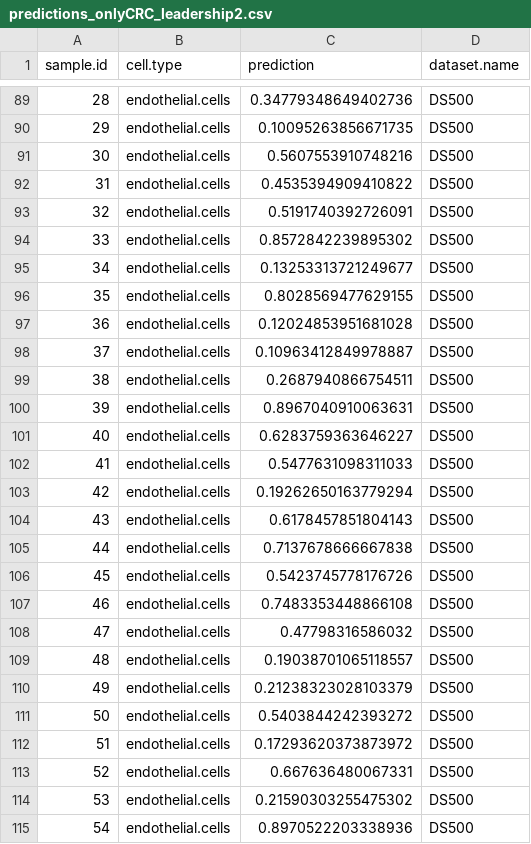
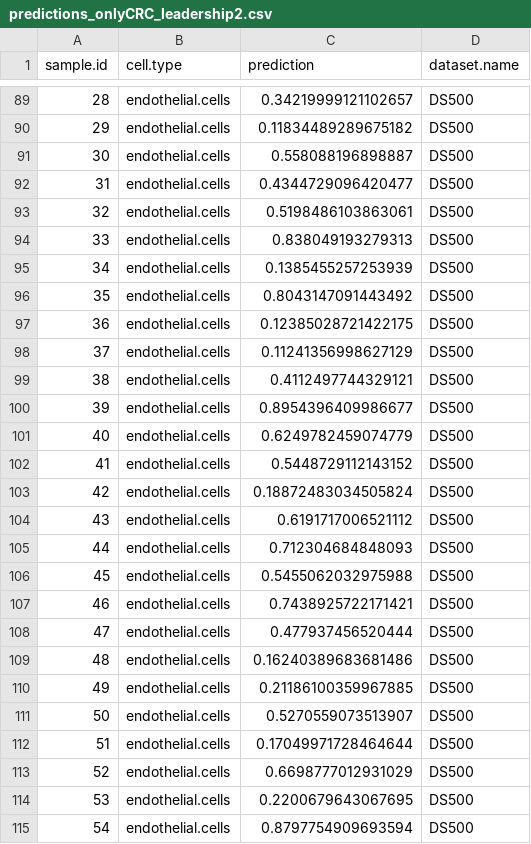
Before and after one commit to mirophan/bescape-dream, a CSV file: data/output/predictions_onlyCRC_leadership2.csv, drawn as a sheet; only a part is shown, gaps mark what is left out; the diff covers the shown part only.

```diff
--- a/data/output/predictions_onlyCRC_leadership2.csv
+++ b/data/output/predictions_onlyCRC_leadership2.csv
@@ -89,27 +89,27 @@ sample.id,cell.type,prediction,dataset.name
-28,endothelial.cells,0.34779348649402736,DS500
-29,endothelial.cells,0.10095263856671735,DS500
-30,endothelial.cells,0.5607553910748216,DS500
-31,endothelial.cells,0.4535394909410822,DS500
-32,endothelial.cells,0.5191740392726091,DS500
-33,endothelial.cells,0.8572842239895302,DS500
-34,endothelial.cells,0.13253313721249677,DS500
-35,endothelial.cells,0.8028569477629155,DS500
-36,endothelial.cells,0.12024853951681028,DS500
-37,endothelial.cells,0.10963412849978887,DS500
-38,endothelial.cells,0.2687940866754511,DS500
-39,endothelial.cells,0.8967040910063631,DS500
-40,endothelial.cells,0.6283759363646227,DS500
-41,endothelial.cells,0.5477631098311033,DS500
-42,endothelial.cells,0.19262650163779294,DS500
-43,endothelial.cells,0.6178457851804143,DS500
-44,endothelial.cells,0.7137678666667838,DS500
-45,endothelial.cells,0.5423745778176726,DS500
-46,endothelial.cells,0.7483353448866108,DS500
-47,endothelial.cells,0.47798316586032,DS500
-48,endothelial.cells,0.19038701065118557,DS500
-49,endothelial.cells,0.21238323028103379,DS500
-50,endothelial.cells,0.5403844242393272,DS500
-51,endothelial.cells,0.17293620373873972,DS500
-52,endothelial.cells,0.667636480067331,DS500
-53,endothelial.cells,0.21590303255475302,DS500
-54,endothelial.cells,0.8970522203338936,DS500
+28,endothelial.cells,0.34219999121102657,DS500
+29,endothelial.cells,0.11834489289675182,DS500
+30,endothelial.cells,0.558088196898887,DS500
+31,endothelial.cells,0.4344729096420477,DS500
+32,endothelial.cells,0.5198486103863061,DS500
+33,endothelial.cells,0.838049193279313,DS500
+34,endothelial.cells,0.1385455257253939,DS500
+35,endothelial.cells,0.8043147091443492,DS500
+36,endothelial.cells,0.12385028721422175,DS500
+37,endothelial.cells,0.11241356998627129,DS500
+38,endothelial.cells,0.4112497744329121,DS500
+39,endothelial.cells,0.8954396409986677,DS500
+40,endothelial.cells,0.6249782459074779,DS500
+41,endothelial.cells,0.5448729112143152,DS500
+42,endothelial.cells,0.18872483034505824,DS500
+43,endothelial.cells,0.6191717006521112,DS500
+44,endothelial.cells,0.712304684848093,DS500
+45,endothelial.cells,0.5455062032975988,DS500
+46,endothelial.cells,0.7438925722171421,DS500
+47,endothelial.cells,0.477937456520444,DS500
+48,endothelial.cells,0.16240389683681486,DS500
+49,endothelial.cells,0.21186100359967885,DS500
+50,endothelial.cells,0.5270559073513907,DS500
+51,endothelial.cells,0.17049971728464644,DS500
+52,endothelial.cells,0.6698777012931029,DS500
+53,endothelial.cells,0.2200679643067695,DS500
+54,endothelial.cells,0.8797754909693594,DS500
```
Also changed, not shown: 98 edited cells elsewhere in this file, 2 other files.
